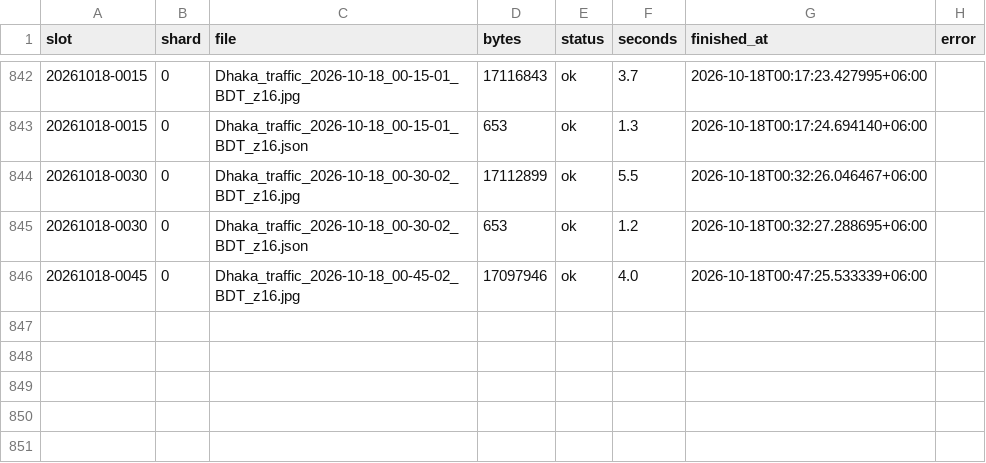
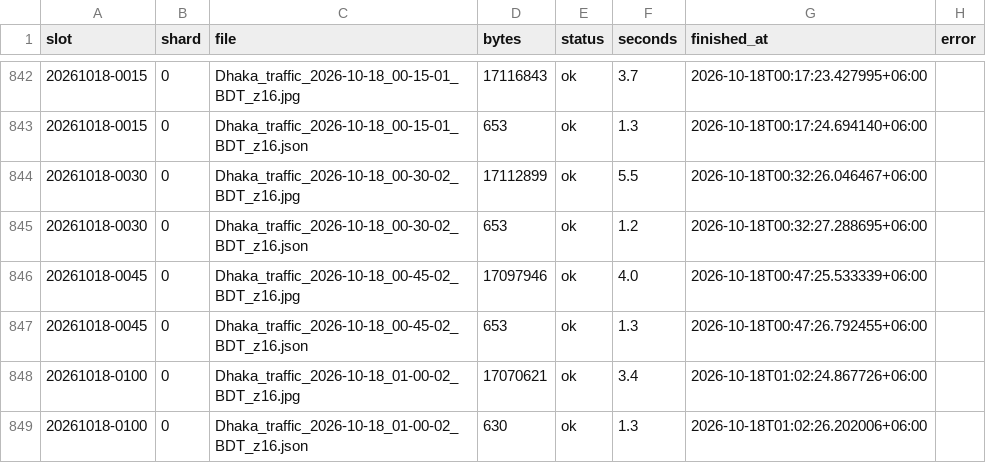
Before and after one commit to wiki-ruhan/Dhaka-Jam-70, a CSV file: data/shards/uploads_00.csv, drawn as a sheet; only a part is shown, gaps mark what is left out; the diff names each change by its address in the sheet, - before the commit and + after, or states it on an @@ line.

```diff
--- a/data/shards/uploads_00.csv
+++ b/data/shards/uploads_00.csv
+row 847: 20261018-0045 | 0 | Dhaka_traffic_2026-10-18_00-45-02_BDT_z16.json | 653 | ok | 1.3 | 2026-10-18T00:47:26.792455+06:00
+row 848: 20261018-0100 | 0 | Dhaka_traffic_2026-10-18_01-00-02_BDT_z16.jpg | 17070621 | ok | 3.4 | 2026-10-18T01:02:24.867726+06:00
+row 849: 20261018-0100 | 0 | Dhaka_traffic_2026-10-18_01-00-02_BDT_z16.json | 630 | ok | 1.3 | 2026-10-18T01:02:26.202006+06:00
```
Also changed, not shown: data/conditions.csv, data/daily/ranking/2026-10-18_ranking.csv, 15 other files.
